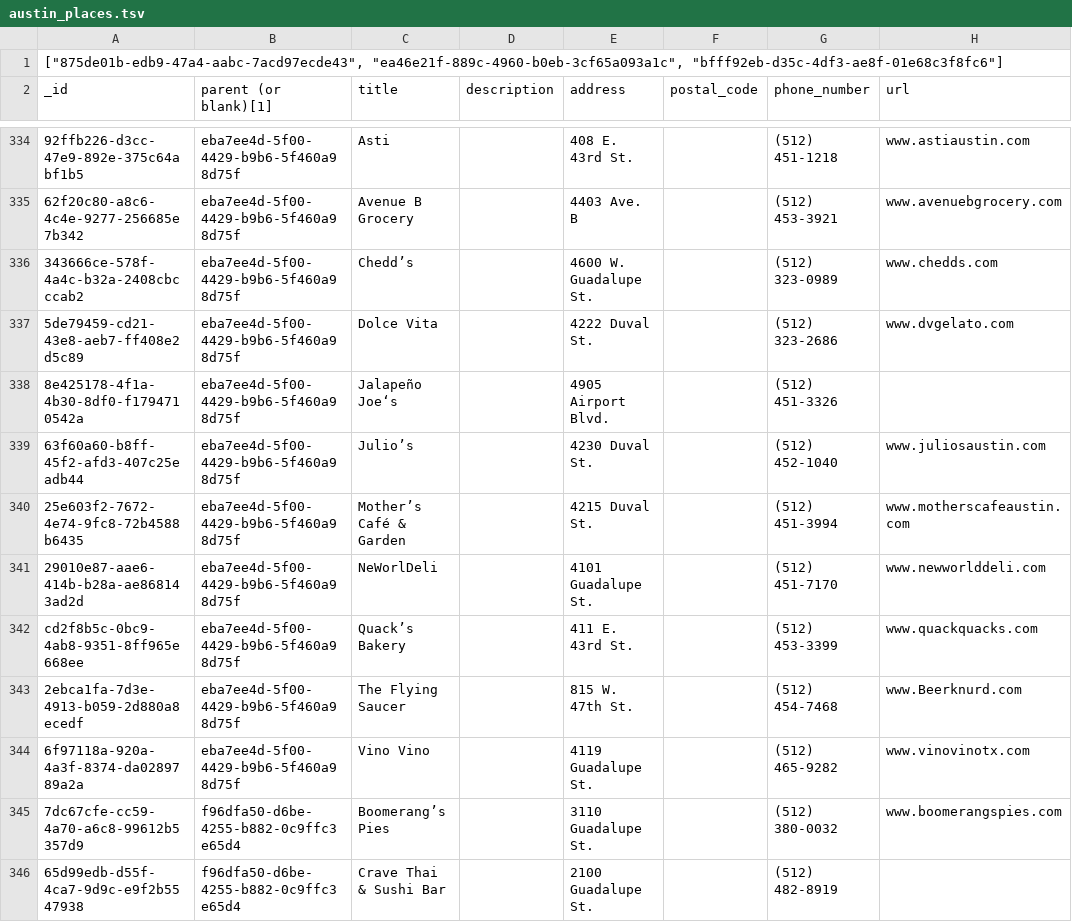
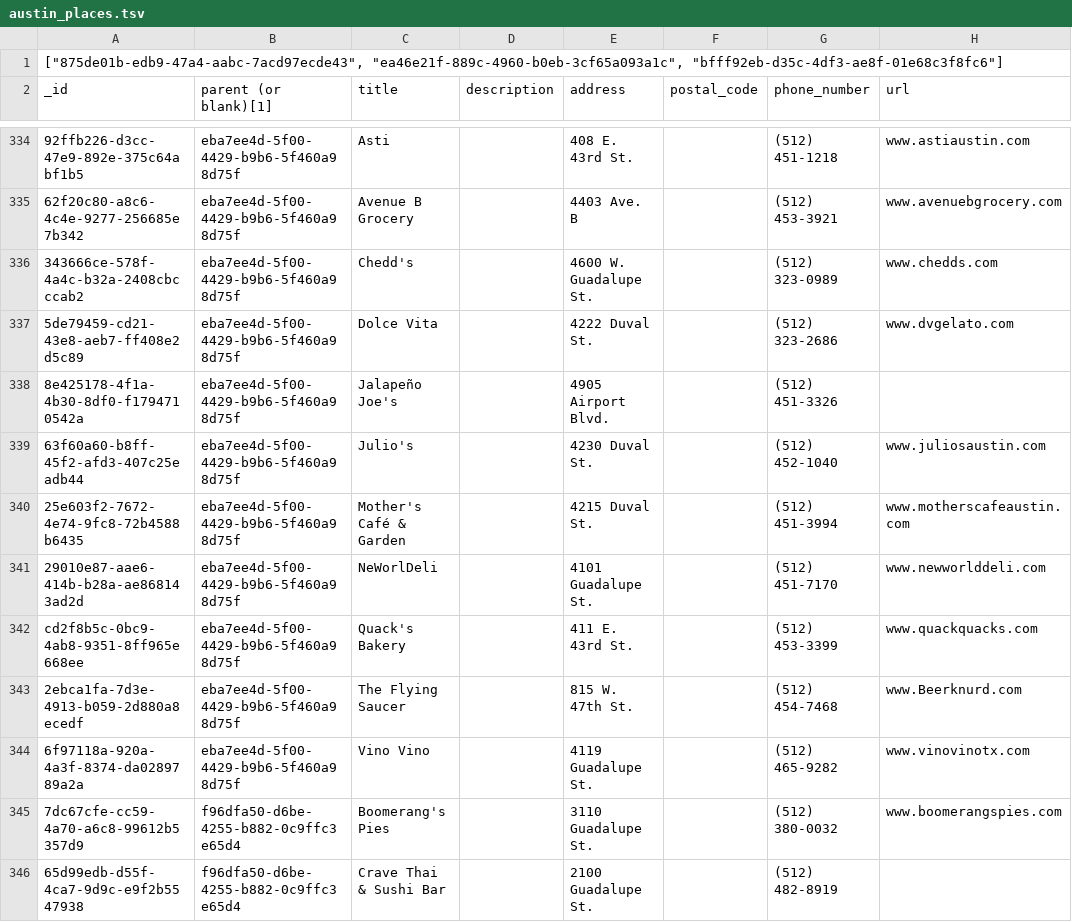
Before and after one commit to poseidonimaging/macrodeck, a TSV file: db/data/austin_places.tsv, drawn as a sheet; only a part is shown, gaps mark what is left out; the diff covers the shown part only; the diff names each change by its address in the sheet, - before the commit and + after, or states it on an @@ line.

```diff
--- a/db/data/austin_places.tsv
+++ b/db/data/austin_places.tsv
-C336 (title): Chedd’s
+C336 (title): Chedd's
-C338 (title): Jalapeño Joe‘s
+C338 (title): Jalapeño Joe's
-C339 (title): Julio’s
+C339 (title): Julio's
-C340 (title): Mother’s Café & Garden
+C340 (title): Mother's Café & Garden
-C342 (title): Quack’s Bakery
+C342 (title): Quack's Bakery
-C345 (title): Boomerang’s Pies
+C345 (title): Boomerang's Pies
```
Also changed, not shown: 89 edited cells elsewhere in this file.
